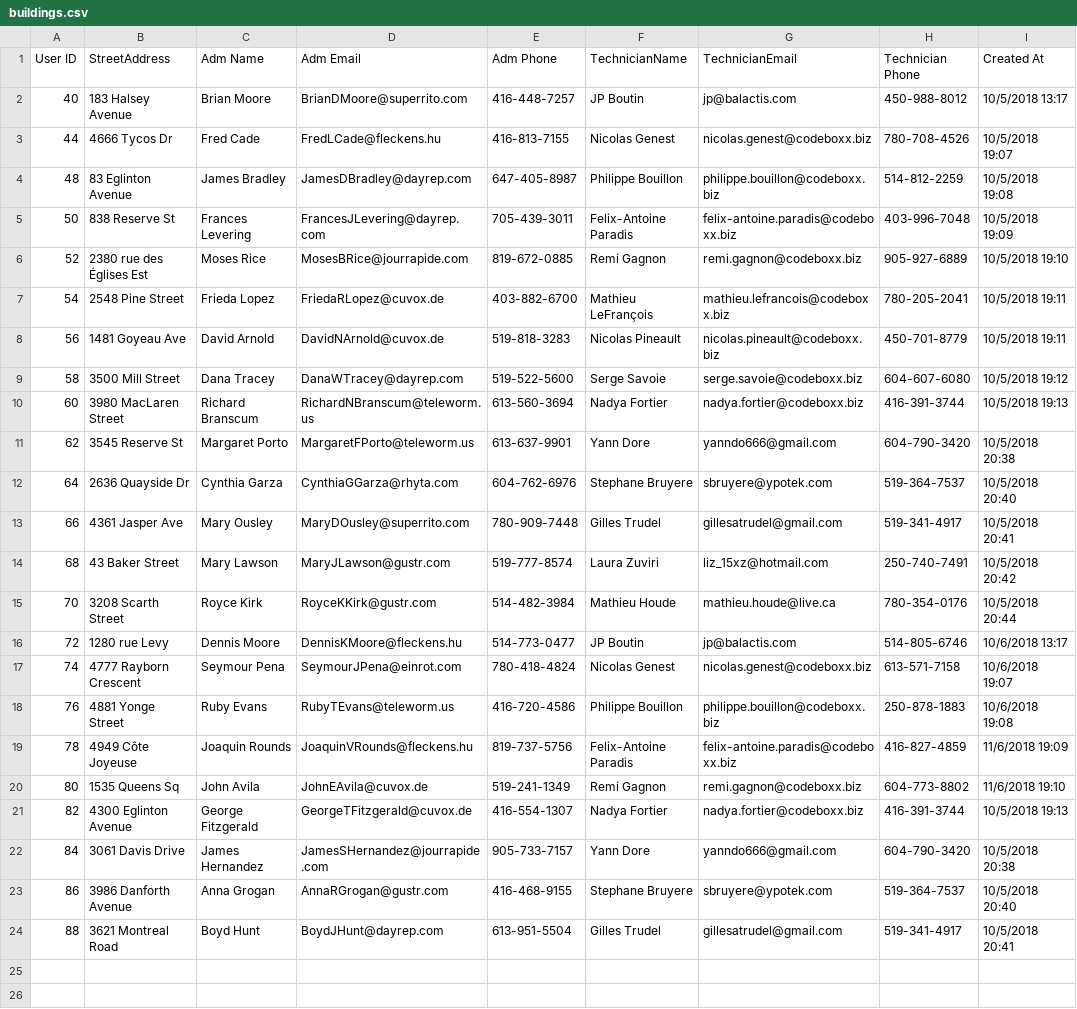
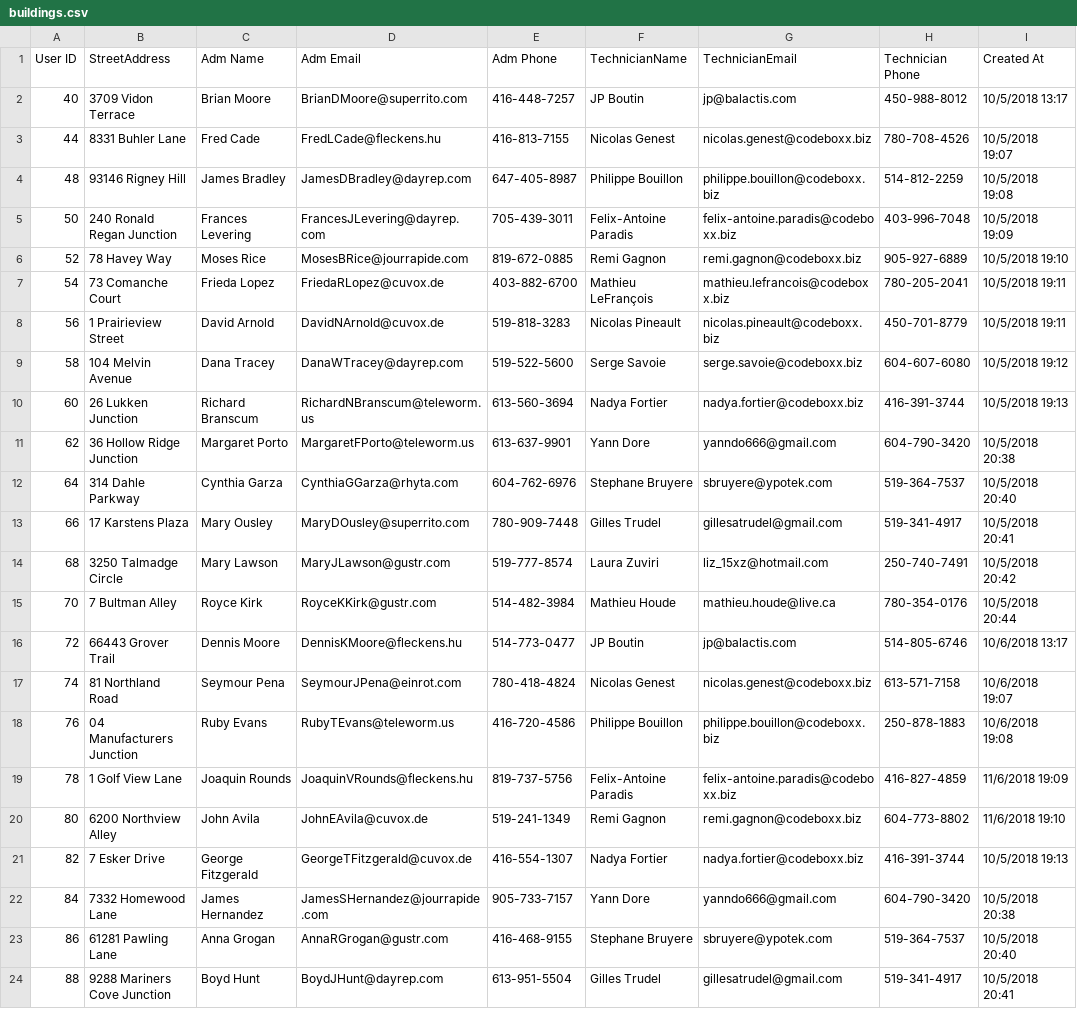
Before and after one commit to LauraZuviri/Rocket-Elevator-Foundation, a CSV file: buildings.csv, drawn as a sheet; only a part is shown; the diff names each change by its address in the sheet, - before the commit and + after, or states it on an @@ line.

```diff
--- a/buildings.csv
+++ b/buildings.csv
-B2 (StreetAddress): 183 Halsey Avenue
+B2 (StreetAddress): 3709 Vidon Terrace
-B3 (StreetAddress): 4666 Tycos Dr
+B3 (StreetAddress): 8331 Buhler Lane
-B4 (StreetAddress): 83 Eglinton Avenue
+B4 (StreetAddress): 93146 Rigney Hill
-B5 (StreetAddress): 838 Reserve St
+B5 (StreetAddress): 240 Ronald Regan Junction
-B6 (StreetAddress): 2380 rue des Églises Est
+B6 (StreetAddress): 78 Havey Way
-B7 (StreetAddress): 2548 Pine Street
+B7 (StreetAddress): 73 Comanche Court
-B8 (StreetAddress): 1481 Goyeau Ave
+B8 (StreetAddress): 1 Prairieview Street
-B9 (StreetAddress): 3500 Mill Street
+B9 (StreetAddress): 104 Melvin Avenue
-B10 (StreetAddress): 3980 MacLaren Street
+B10 (StreetAddress): 26 Lukken Junction
-B11 (StreetAddress): 3545 Reserve St
+B11 (StreetAddress): 36 Hollow Ridge Junction
-B12 (StreetAddress): 2636 Quayside Dr
+B12 (StreetAddress): 314 Dahle Parkway
-B13 (StreetAddress): 4361 Jasper Ave
+B13 (StreetAddress): 17 Karstens Plaza
-B14 (StreetAddress): 43 Baker Street
+B14 (StreetAddress): 3250 Talmadge Circle
-B15 (StreetAddress): 3208 Scarth Street
+B15 (StreetAddress): 7 Bultman Alley
-B16 (StreetAddress): 1280 rue Levy
+B16 (StreetAddress): 66443 Grover Trail
-B17 (StreetAddress): 4777 Rayborn Crescent
+B17 (StreetAddress): 81 Northland Road
-B18 (StreetAddress): 4881 Yonge Street
+B18 (StreetAddress): 04 Manufacturers Junction
-B19 (StreetAddress): 4949 Côte Joyeuse
+B19 (StreetAddress): 1 Golf View Lane
-B20 (StreetAddress): 1535 Queens Sq
+B20 (StreetAddress): 6200 Northview Alley
-B21 (StreetAddress): 4300 Eglinton Avenue
+B21 (StreetAddress): 7 Esker Drive
-B22 (StreetAddress): 3061 Davis Drive
+B22 (StreetAddress): 7332 Homewood Lane
-B23 (StreetAddress): 3986 Danforth Avenue
+B23 (StreetAddress): 61281 Pawling Lane
-B24 (StreetAddress): 3621 Montreal Road
+B24 (StreetAddress): 9288 Mariners Cove Junction
```
Also changed, not shown: customers.csv, 11 other files.
